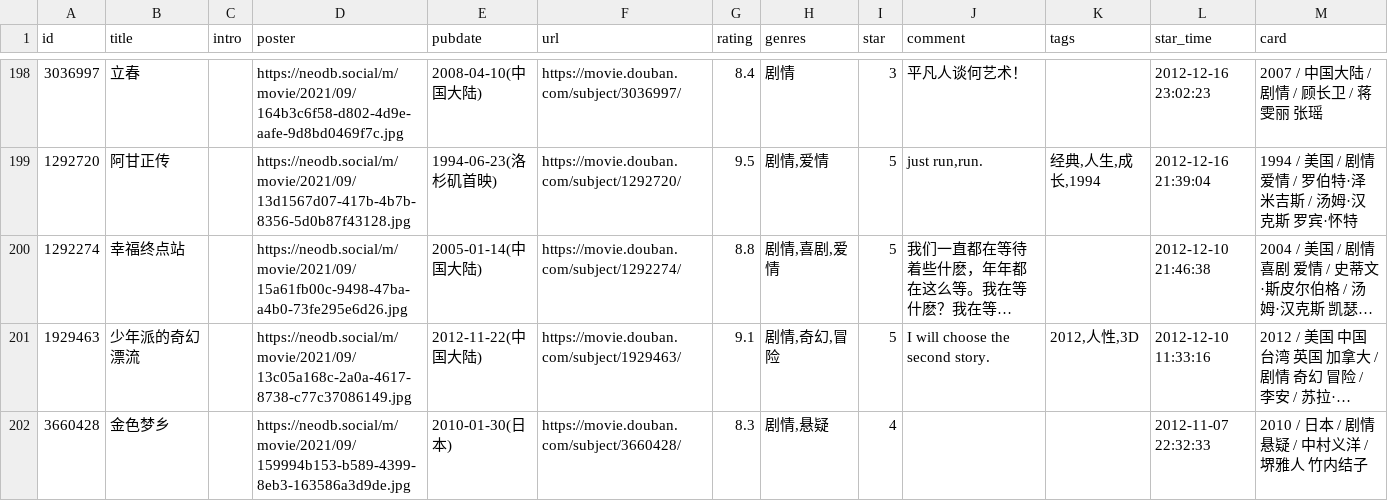
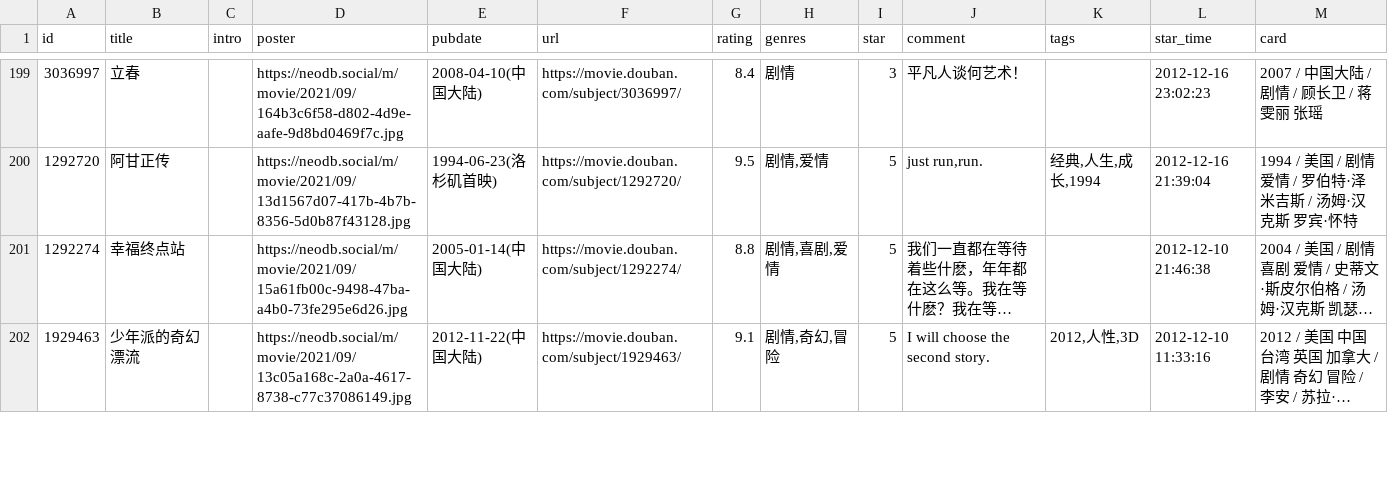
Before and after one commit to cosine00/hug00, a CSV file: assets/data/douban/movie.csv, drawn as a sheet; only a part is shown, gaps mark what is left out; long unchanged cells end in …; removed rows and columns are numbered as before the commit, all else as after; the diff covers the shown part only; the diff names each change by its address in the sheet, - before the commit and + after, or states it on an @@ line.

Commit message:
chore: sync douban data and fix posters

```diff
--- a/assets/data/douban/movie.csv
+++ b/assets/data/douban/movie.csv
-row 202: 3660428 | 金色梦乡 |  | https://neodb.social/m/movie/2021/09/159994b153-b589-4399-8eb3-163586a3d9de.jpg | 2010-01-30(日本) | https://movie.douban.com/subject/3660428/ | 8.3 | 剧情,悬疑 | 4 |  |  | 2012-11-07 22:32:33 | 2010 / 日本 / 剧情 悬疑 / 中村义洋 / 堺雅人 竹内结子
```
Also changed, not shown: 3 added rows, 1 removed row and 1 edited cell elsewhere in this file, 1 other file.
